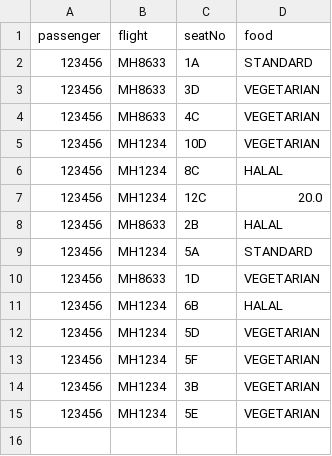
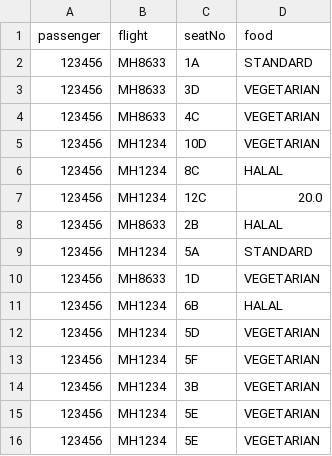
Before and after one commit to T-Atlas/EBU6304_G058_flight, a CSV file: src/main/resources/com/app/flight/data/csv/BoardingPass.csv, drawn as a sheet.

```diff
--- a/src/main/resources/com/app/flight/data/csv/BoardingPass.csv
+++ b/src/main/resources/com/app/flight/data/csv/BoardingPass.csv
@@ -15 +15,2 @@ passenger,flight,seatNo,food
 123456,MH1234,5E,VEGETARIAN
+123456,MH1234,5E,VEGETARIAN
```
Also changed, not shown: src/main/resources/com/app/flight/data/csv/Reservation.csv, src/main/resources/com/app/flight/data/csv/flightSeat/MH8633_2022-05-11.csv, 13 other files.
